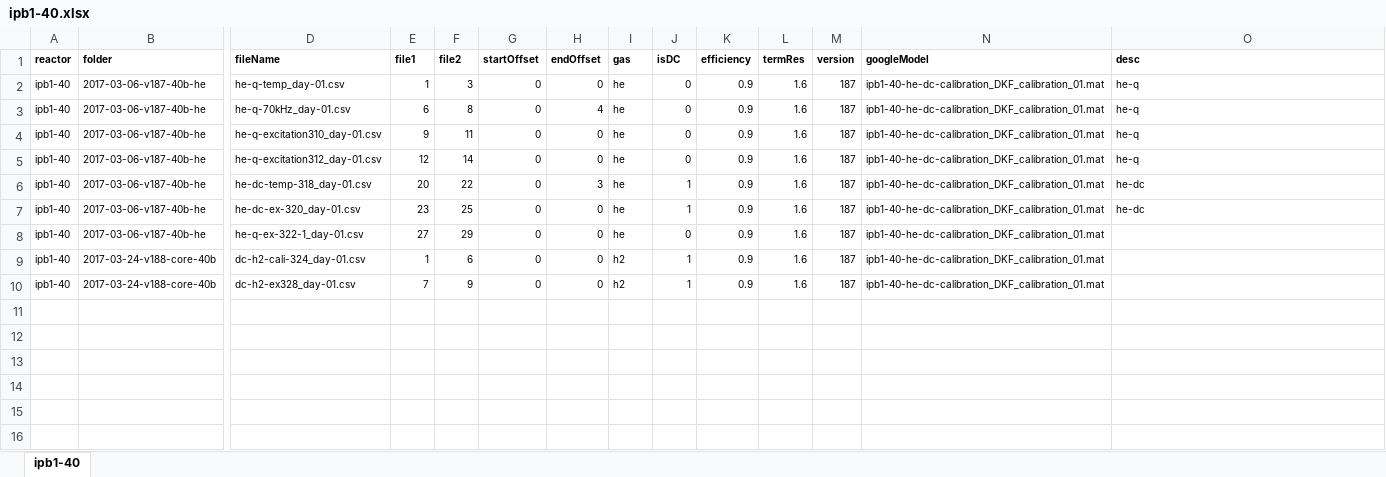
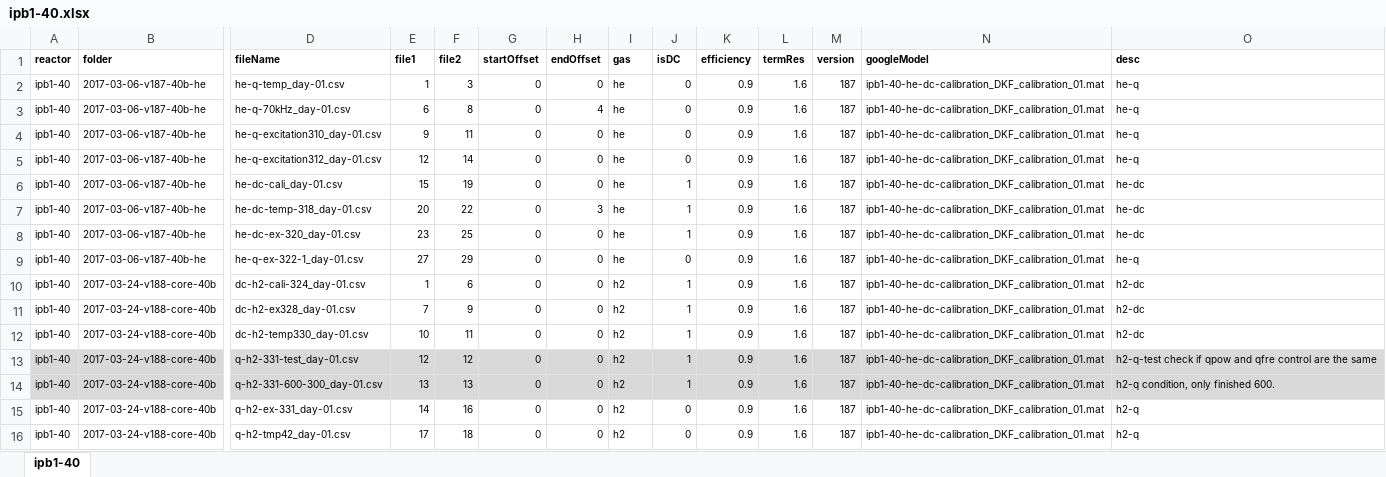
Before and after one commit to jliu4/BE, an Excel workbook: matlab/ipb1-40.xlsx, sheet ipb1-40, drawn as a sheet; only a part is shown, gaps mark what is left out; values as stored, in another font and other column widths than the file's, no borders; addresses are those after the commit; rows hold the shown columns only; the diff names each change by its address in the sheet, - before the commit and + after, or states it on an @@ line.

```diff
--- a/matlab/ipb1-40.xlsx (sheet ipb1-40)
+++ b/matlab/ipb1-40.xlsx (sheet ipb1-40)
+row 6: ipb1-40 | 2017-03-06-v187-40b-he | he-dc-cali_day-01.csv | 15 | 19 | 0 | 0 | he | 1 | 0.9 | 1.6 | 187 | ipb1-40-he-dc-calibration_DKF_calibration_01.mat | he-dc
-O9 (desc): (empty)
+O9 (desc): he-q
-O10:O11 (desc): (empty)
+O10:O11 (desc): h2-dc
+row 12: ipb1-40 | 2017-03-24-v188-core-40b | dc-h2-temp330_day-01.csv | 10 | 11 | 0 | 0 | h2 | 1 | 0.9 | 1.6 | 187 | ipb1-40-he-dc-calibration_DKF_calibration_01.mat | h2-dc
+row 13: ipb1-40 | 2017-03-24-v188-core-40b | q-h2-331-test_day-01.csv | 12 | 12 | 0 | 0 | h2 | 1 | 0.9 | 1.6 | 187 | ipb1-40-he-dc-calibration_DKF_calibration_01.mat | h2-q-test check if qpow and qfre control are the same
+row 14: ipb1-40 | 2017-03-24-v188-core-40b | q-h2-331-600-300_day-01.csv | 13 | 13 | 0 | 0 | h2 | 1 | 0.9 | 1.6 | 187 | ipb1-40-he-dc-calibration_DKF_calibration_01.mat | h2-q condition, only finished 600.
+row 15: ipb1-40 | 2017-03-24-v188-core-40b | q-h2-ex-331_day-01.csv | 14 | 16 | 0 | 0 | h2 | 0 | 0.9 | 1.6 | 187 | ipb1-40-he-dc-calibration_DKF_calibration_01.mat | h2-q
+row 16: ipb1-40 | 2017-03-24-v188-core-40b | q-h2-tmp42_day-01.csv | 17 | 18 | 0 | 0 | h2 | 0 | 0.9 | 1.6 | 187 | ipb1-40-he-dc-calibration_DKF_calibration_01.mat | h2-q
```
Also changed, not shown: matlab/ipb3-37.xlsx, matlab/sri-ipb2-33.xlsx, 11 other files.
